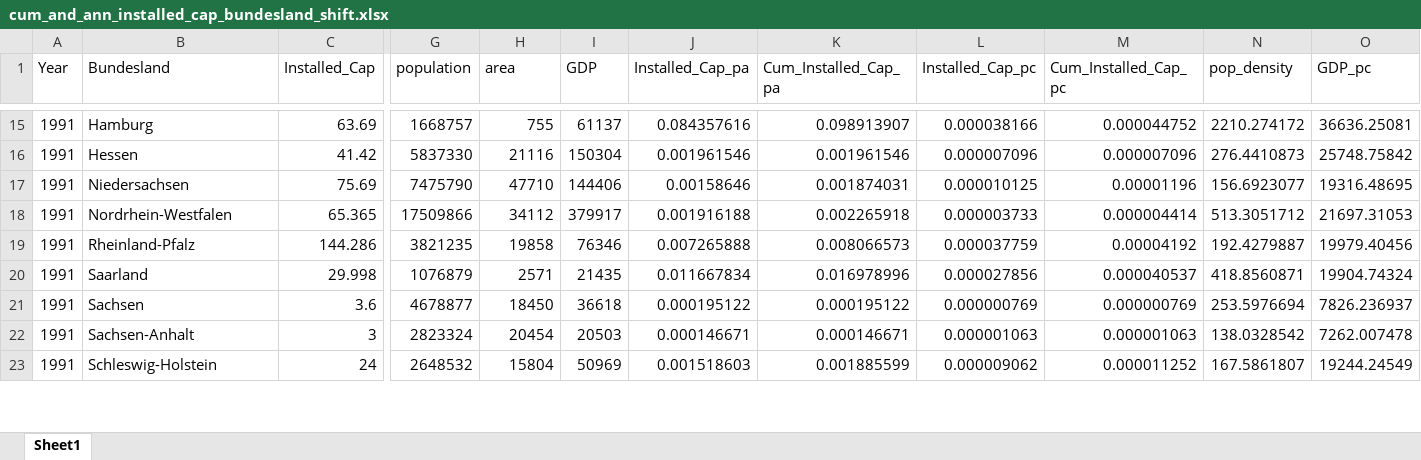
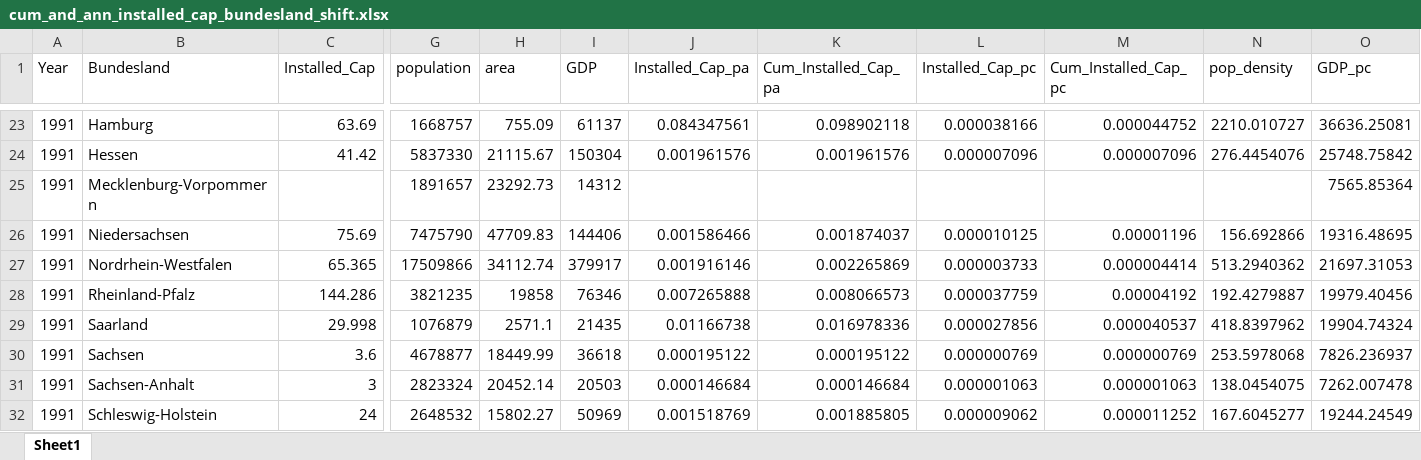
Before and after one commit to eckmanna/big_data_policy_2020, an Excel workbook: course_project/data/cum_and_ann_installed_cap_bundesland_shift.xlsx, sheet Sheet1, drawn as a sheet; only a part is shown, gaps mark what is left out; values as stored, in another font and other column widths than the file's, no borders; addresses are those after the commit; rows hold the shown columns only; the diff covers the shown part only; the diff names each change by its address in the sheet, - before the commit and + after, or states it on an @@ line.

```diff
--- a/course_project/data/cum_and_ann_installed_cap_bundesland_shift.xlsx (sheet Sheet1)
+++ b/course_project/data/cum_and_ann_installed_cap_bundesland_shift.xlsx (sheet Sheet1)
-H23 (area): 755
+H23 (area): 755.09
-J23 (Installed_Cap_pa): 0.084357616
+J23 (Installed_Cap_pa): 0.084347561
-K23 (Cum_Installed_Cap_pa): 0.098913907
+K23 (Cum_Installed_Cap_pa): 0.098902118
-N23 (pop_density): 2210.274172
+N23 (pop_density): 2210.010727
-H24 (area): 21116
+H24 (area): 21115.67
-J24 (Installed_Cap_pa): 0.001961546
+J24 (Installed_Cap_pa): 0.001961576
-K24 (Cum_Installed_Cap_pa): 0.001961546
+K24 (Cum_Installed_Cap_pa): 0.001961576
-N24 (pop_density): 276.4410873
+N24 (pop_density): 276.4454076
+row 25: 1991 | Mecklenburg-Vorpommern |  | 1891657 | 23292.73 | 14312 |  |  |  |  |  | 7565.85364
-H26 (area): 47710
+H26 (area): 47709.83
-J26 (Installed_Cap_pa): 0.00158646
+J26 (Installed_Cap_pa): 0.001586466
-K26 (Cum_Installed_Cap_pa): 0.001874031
+K26 (Cum_Installed_Cap_pa): 0.001874037
-N26 (pop_density): 156.6923077
+N26 (pop_density): 156.692866
-H27 (area): 34112
+H27 (area): 34112.74
-J27 (Installed_Cap_pa): 0.001916188
+J27 (Installed_Cap_pa): 0.001916146
-K27 (Cum_Installed_Cap_pa): 0.002265918
+K27 (Cum_Installed_Cap_pa): 0.002265869
-N27 (pop_density): 513.3051712
+N27 (pop_density): 513.2940362
-H29 (area): 2571
+H29 (area): 2571.1
-J29 (Installed_Cap_pa): 0.011667834
+J29 (Installed_Cap_pa): 0.01166738
-K29 (Cum_Installed_Cap_pa): 0.016978996
+K29 (Cum_Installed_Cap_pa): 0.016978336
-N29 (pop_density): 418.8560871
+N29 (pop_density): 418.8397962
-H30 (area): 18450
+H30 (area): 18449.99
-N30 (pop_density): 253.5976694
+N30 (pop_density): 253.5978068
-H31 (area): 20454
+H31 (area): 20452.14
-J31 (Installed_Cap_pa): 0.000146671
+J31 (Installed_Cap_pa): 0.000146684
-K31 (Cum_Installed_Cap_pa): 0.000146671
+K31 (Cum_Installed_Cap_pa): 0.000146684
-N31 (pop_density): 138.0328542
+N31 (pop_density): 138.0454075
-H32 (area): 15804
+H32 (area): 15802.27
-J32 (Installed_Cap_pa): 0.001518603
+J32 (Installed_Cap_pa): 0.001518769
-K32 (Cum_Installed_Cap_pa): 0.001885599
+K32 (Cum_Installed_Cap_pa): 0.001885805
-N32 (pop_density): 167.5861807
+N32 (pop_density): 167.6045277
```
Also changed, not shown: 8 added rows and 1786 edited cells elsewhere in this sheet, formulas that keep their value, course_project/data/cum_and_ann_installed_cap_bundesland.xlsx.
